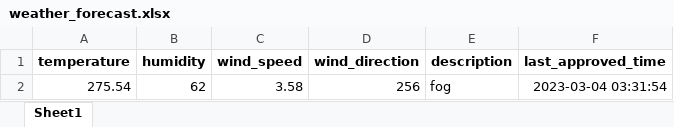
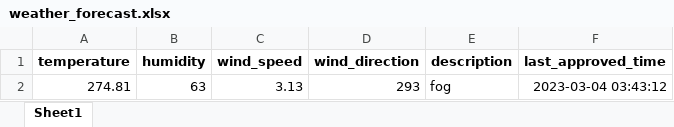
Before and after one commit to 13w13/test, an Excel workbook: weather_forecast.xlsx, sheet Sheet1, drawn as a sheet; values as stored, in another font and other column widths than the file's, no borders; removed rows and columns are numbered as before the commit, all else as after; the diff names each change by its address in the sheet, - before the commit and + after, or states it on an @@ line.

Commit message:
Update weather forecast

```diff
--- a/weather_forecast.xlsx (sheet Sheet1)
+++ b/weather_forecast.xlsx (sheet Sheet1)
-row 2: 275.54 | 62 | 3.58 | 256 | fog | 2023-03-04 03:31:54
+row 2: 274.81 | 63 | 3.13 | 293 | fog | 2023-03-04 03:43:12
```
